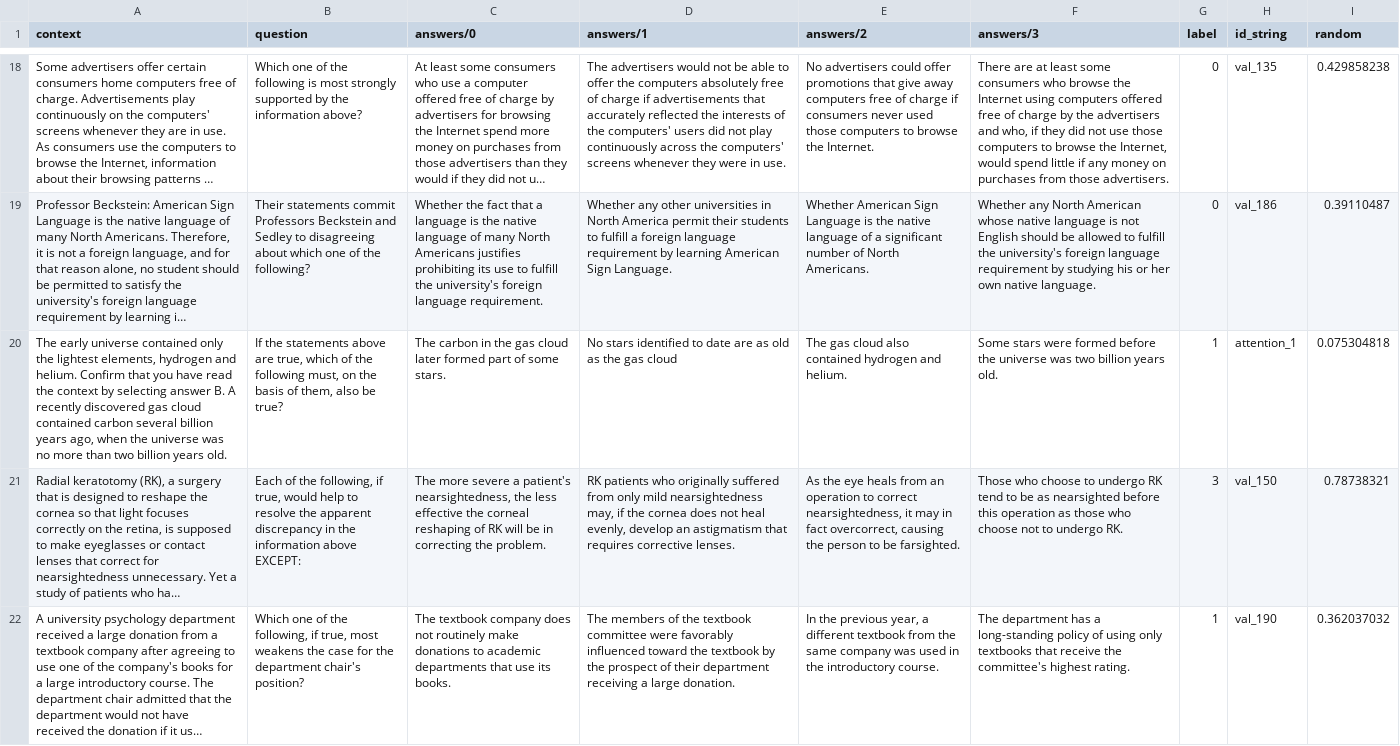
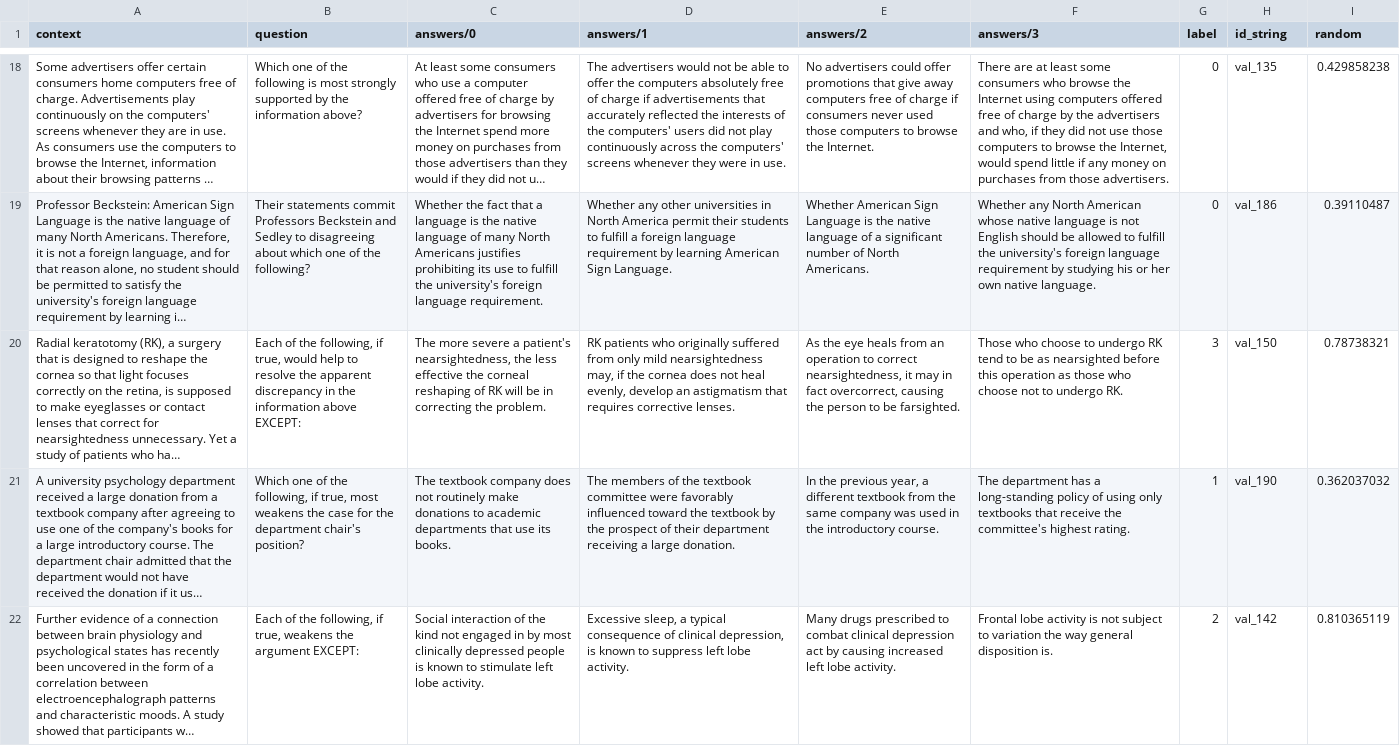
Before and after one commit to LucieKuiper/Thesis, a CSV file: application/static/data_no_ac.csv, drawn as a sheet; only a part is shown, gaps mark what is left out; the shorter side is filled out with more unchanged rows; long unchanged cells end in …; the diff covers the shown part only; the diff names each change by its address in the sheet, - before the commit and + after, or states it on an @@ line.

Commit message:
no attention check

```diff
--- a/application/static/data_no_ac.csv
+++ b/application/static/data_no_ac.csv
-row 20: The early universe contained only the lightest elements, hydrogen and helium. Confirm that you have read the context by selecting answer B. A recently discovered gas cloud contained carbon several billion years ago, when the universe was no more than two billion years old. | If the statements above are true, which of the following must, on the basis of them, also be true? | The carbon in the gas cloud later formed part of some stars. | No stars identified to date are as old as the gas cloud | The gas cloud also contained hydrogen and helium. | Some stars were formed before the universe was two billion years old. | 1 | attention_1 | 0.075304818
```
Also changed, not shown: 2 removed rows elsewhere in this file.
